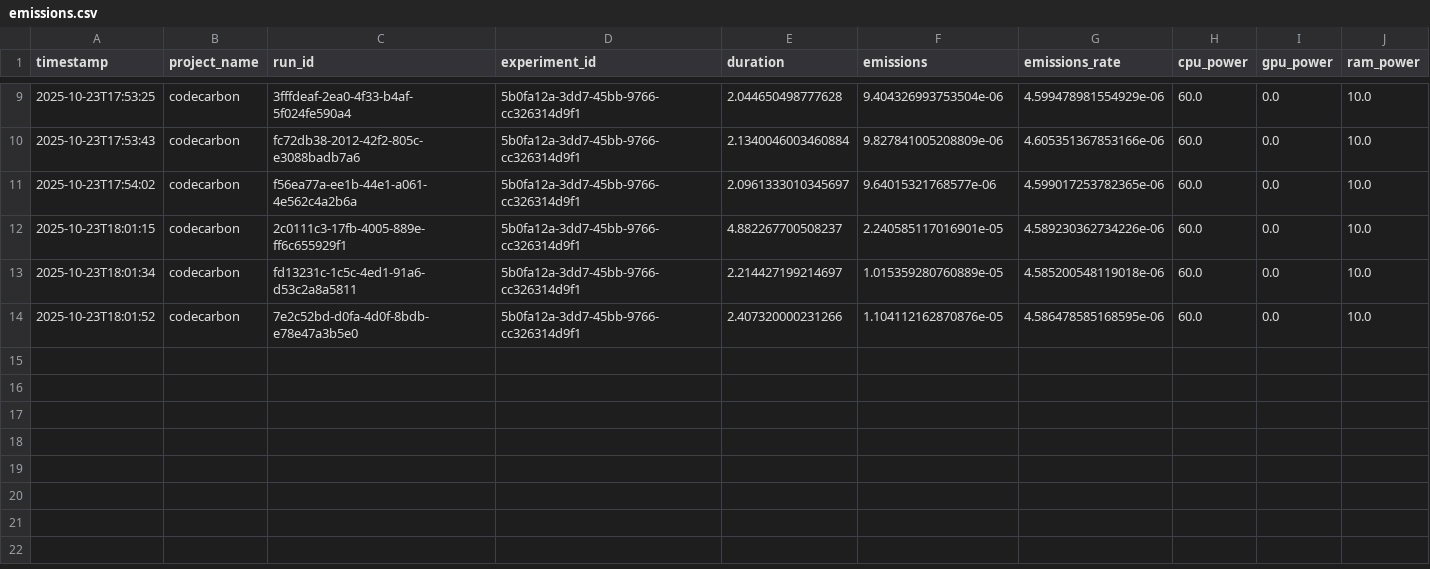
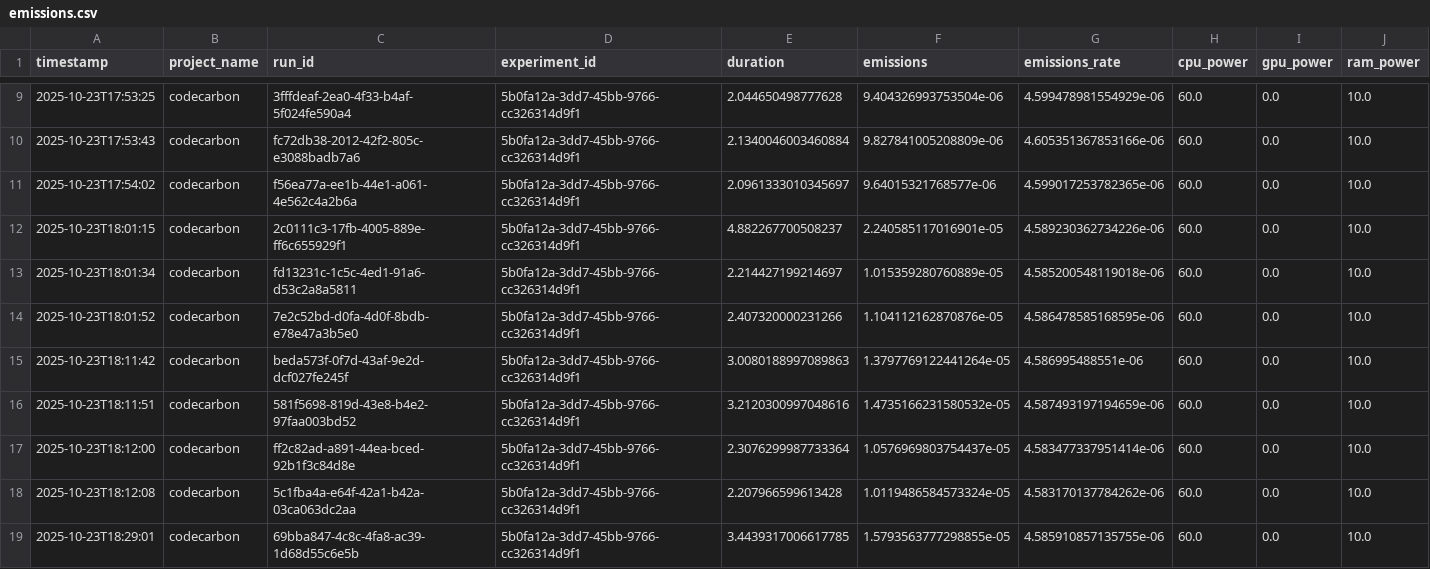
Before and after one commit to meldrn18/GreenPrompt, a CSV file: pipeline/emissions.csv, drawn as a sheet; only a part is shown, gaps mark what is left out; rows hold the shown columns only; the diff names each change by its address in the sheet, - before the commit and + after, or states it on an @@ line.

```diff
--- a/pipeline/emissions.csv
+++ b/pipeline/emissions.csv
+row 15: 2025-10-23T18:11:42 | codecarbon | beda573f-0f7d-43af-9e2d-dcf027fe245f | 5b0fa12a-3dd7-45bb-9766-cc326314d9f1 | 3.0080188997089863 | 1.3797769122441264e-05 | 4.586995488551e-06 | 60.0 | 0.0 | 10.0
+row 16: 2025-10-23T18:11:51 | codecarbon | 581f5698-819d-43e8-b4e2-97faa003bd52 | 5b0fa12a-3dd7-45bb-9766-cc326314d9f1 | 3.2120300997048616 | 1.4735166231580532e-05 | 4.587493197194659e-06 | 60.0 | 0.0 | 10.0
+row 17: 2025-10-23T18:12:00 | codecarbon | ff2c82ad-a891-44ea-bced-92b1f3c84d8e | 5b0fa12a-3dd7-45bb-9766-cc326314d9f1 | 2.3076299987733364 | 1.0576969803754437e-05 | 4.583477337951414e-06 | 60.0 | 0.0 | 10.0
+row 18: 2025-10-23T18:12:08 | codecarbon | 5c1fba4a-e64f-42a1-b42a-03ca063dc2aa | 5b0fa12a-3dd7-45bb-9766-cc326314d9f1 | 2.207966599613428 | 1.0119486584573324e-05 | 4.583170137784262e-06 | 60.0 | 0.0 | 10.0
+row 19: 2025-10-23T18:29:01 | codecarbon | 69bba847-4c8c-4fa8-ac39-1d68d55c6e5b | 5b0fa12a-3dd7-45bb-9766-cc326314d9f1 | 3.4439317006617785 | 1.5793563777298855e-05 | 4.585910857135755e-06 | 60.0 | 0.0 | 10.0
```
Also changed, not shown: pipeline/execution_emissions.csv, 1 other file.
